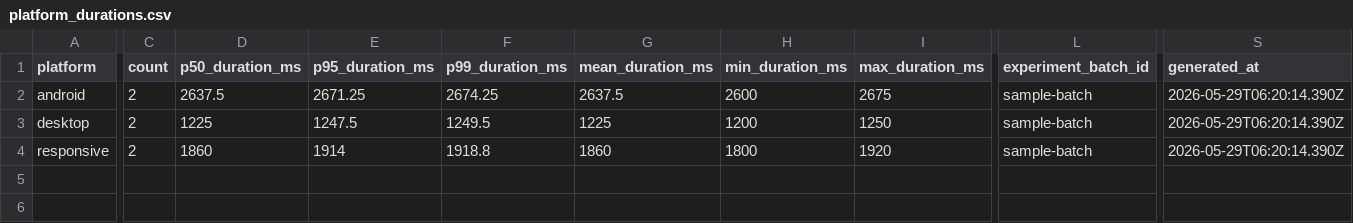
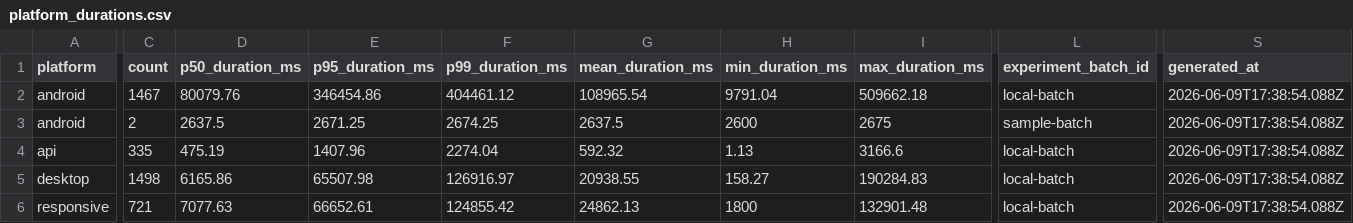
Before and after one commit to gsanchezm/gTAA, a CSV file: metrics/processed/platform_durations.csv, drawn as a sheet; only a part is shown, gaps mark what is left out; addresses are those after the commit; rows hold the shown columns only; the diff names each change by its address in the sheet, - before the commit and + after, or states it on an @@ line.

```diff
--- a/metrics/processed/platform_durations.csv
+++ b/metrics/processed/platform_durations.csv
+row 2: android | 1467 | 80079.76 | 346454.86 | 404461.12 | 108965.54 | 9791.04 | 509662.18 | local-batch | 2026-06-09T17:38:54.088Z
-S3 (generated_at): 2026-05-29T06:20:14.390Z
+S3 (generated_at): 2026-06-09T17:38:54.088Z
+row 4: api | 335 | 475.19 | 1407.96 | 2274.04 | 592.32 | 1.13 | 3166.6 | local-batch | 2026-06-09T17:38:54.088Z
-C5 (count): 2
+C5 (count): 1498
-D5 (p50_duration_ms): 1225
+D5 (p50_duration_ms): 6165.86
-E5 (p95_duration_ms): 1247.5
+E5 (p95_duration_ms): 65507.98
-F5 (p99_duration_ms): 1249.5
+F5 (p99_duration_ms): 126916.97
-G5 (mean_duration_ms): 1225
+G5 (mean_duration_ms): 20938.55
-H5 (min_duration_ms): 1200
+H5 (min_duration_ms): 158.27
-I5 (max_duration_ms): 1250
+I5 (max_duration_ms): 190284.83
-L5:L6 (experiment_batch_id): sample-batch
+L5:L6 (experiment_batch_id): local-batch
-S5:S6 (generated_at): 2026-05-29T06:20:14.390Z
+S5:S6 (generated_at): 2026-06-09T17:38:54.088Z
-C6 (count): 2
+C6 (count): 721
-D6 (p50_duration_ms): 1860
+D6 (p50_duration_ms): 7077.63
-E6 (p95_duration_ms): 1914
+E6 (p95_duration_ms): 66652.61
-F6 (p99_duration_ms): 1918.8
+F6 (p99_duration_ms): 124855.42
-G6 (mean_duration_ms): 1860
+G6 (mean_duration_ms): 24862.13
-I6 (max_duration_ms): 1920
+I6 (max_duration_ms): 132901.48
```
Also changed, not shown: metrics/processed/failure_buckets.csv, metrics/processed/performance_summary.csv, 9 other files.
